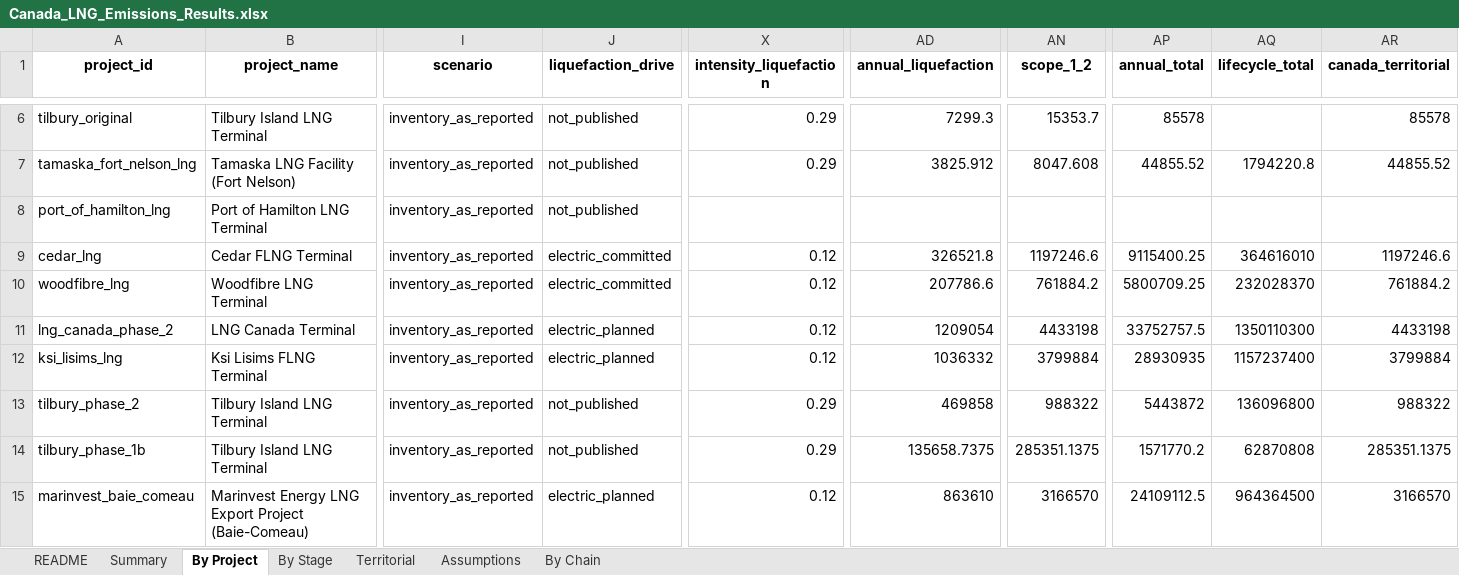
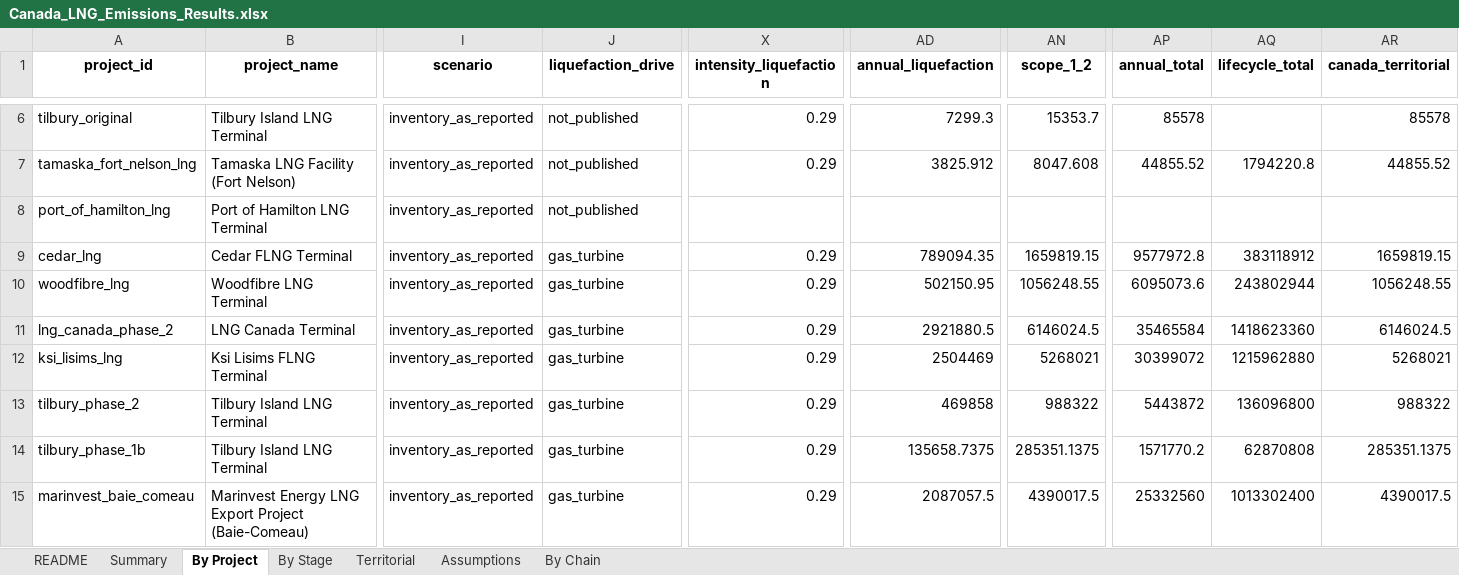
Before and after one commit to FStretch/canada_lng_expansion, an Excel workbook: Outputs/Canada_LNG_Emissions_Results.xlsx, sheet By Project, drawn as a sheet; only a part is shown, gaps mark what is left out; values as stored, in another font and other column widths than the file's, no borders; the diff covers the shown part only; the diff names each change by its address in the sheet, - before the commit and + after, or states it on an @@ line.

```diff
--- a/Outputs/Canada_LNG_Emissions_Results.xlsx (sheet By Project)
+++ b/Outputs/Canada_LNG_Emissions_Results.xlsx (sheet By Project)
-J9:J10 (liquefaction_drive): electric_committed
+J9:J10 (liquefaction_drive): gas_turbine
-X9:X12 (intensity_liquefaction): 0.12
+X9:X12 (intensity_liquefaction): 0.29
-AD9 (annual_liquefaction): 326521.8
+AD9 (annual_liquefaction): 789094.35
-AN9 (scope_1_2): 1197246.6
+AN9 (scope_1_2): 1659819.15
-AP9 (annual_total): 9115400.25
+AP9 (annual_total): 9577972.8
-AQ9 (lifecycle_total): 364616010
+AQ9 (lifecycle_total): 383118912
-AR9 (canada_territorial): 1197246.6
+AR9 (canada_territorial): 1659819.15
-AD10 (annual_liquefaction): 207786.6
+AD10 (annual_liquefaction): 502150.95
-AN10 (scope_1_2): 761884.2
+AN10 (scope_1_2): 1056248.55
-AP10 (annual_total): 5800709.25
+AP10 (annual_total): 6095073.6
-AQ10 (lifecycle_total): 232028370
+AQ10 (lifecycle_total): 243802944
-AR10 (canada_territorial): 761884.2
+AR10 (canada_territorial): 1056248.55
-J11:J12 (liquefaction_drive): electric_planned
+J11:J12 (liquefaction_drive): gas_turbine
-AD11 (annual_liquefaction): 1209054
+AD11 (annual_liquefaction): 2921880.5
-AN11 (scope_1_2): 4433198
+AN11 (scope_1_2): 6146024.5
-AP11 (annual_total): 33752757.5
+AP11 (annual_total): 35465584
-AQ11 (lifecycle_total): 1350110300
+AQ11 (lifecycle_total): 1418623360
-AR11 (canada_territorial): 4433198
+AR11 (canada_territorial): 6146024.5
-AD12 (annual_liquefaction): 1036332
+AD12 (annual_liquefaction): 2504469
-AN12 (scope_1_2): 3799884
+AN12 (scope_1_2): 5268021
-AP12 (annual_total): 28930935
+AP12 (annual_total): 30399072
-AQ12 (lifecycle_total): 1157237400
+AQ12 (lifecycle_total): 1215962880
-AR12 (canada_territorial): 3799884
+AR12 (canada_territorial): 5268021
-J13:J14 (liquefaction_drive): not_published
+J13:J14 (liquefaction_drive): gas_turbine
-J15 (liquefaction_drive): electric_planned
+J15 (liquefaction_drive): gas_turbine
-X15 (intensity_liquefaction): 0.12
+X15 (intensity_liquefaction): 0.29
-AD15 (annual_liquefaction): 863610
+AD15 (annual_liquefaction): 2087057.5
-AN15 (scope_1_2): 3166570
+AN15 (scope_1_2): 4390017.5
-AP15 (annual_total): 24109112.5
+AP15 (annual_total): 25332560
-AQ15 (lifecycle_total): 964364500
+AQ15 (lifecycle_total): 1013302400
-AR15 (canada_territorial): 3166570
+AR15 (canada_territorial): 4390017.5
```
Also changed, not shown: 15 added rows, 5 removed rows and 188 edited cells elsewhere in this sheet, sheet By Chain, sheet Summary, sheet Assumptions, sheet By Stage, sheet Territorial, sheet README, Inputs/Canada_LNG_Asset_Register.xlsx, Inputs/Canada_LNG_Data_Inputs.xlsx, 22 other files.
